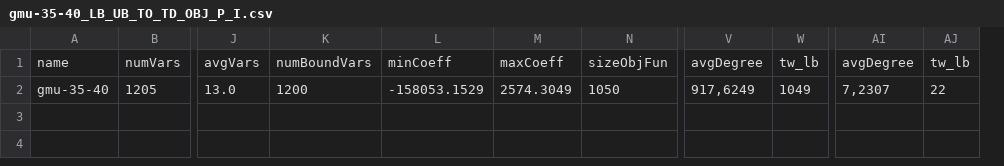
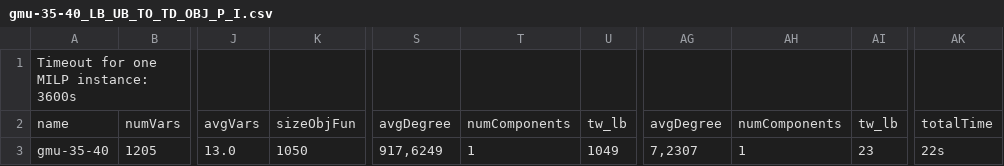
Before and after one commit to kiqo/MILP-Struct, a CSV file: TreeTorsoWidth/output/gmu-35-40_LB_UB_TO_TD_OBJ_P_I.csv, drawn as a sheet; only a part is shown, gaps mark what is left out; removed rows and columns are numbered as before the commit, all else as after; rows hold the shown columns only; the diff names each change by its address in the sheet, - before the commit and + after, or states it on an @@ line.

```diff
--- a/TreeTorsoWidth/output/gmu-35-40_LB_UB_TO_TD_OBJ_P_I.csv
+++ b/TreeTorsoWidth/output/gmu-35-40_LB_UB_TO_TD_OBJ_P_I.csv
-column K, rows 1-2: numBoundVars | 1200
-column L, rows 1-2: minCoeff | -158053.1529
-column M, rows 1-2: maxCoeff | 2574.3049
+column T, rows 2-3: numComponents | 1
+column AH, rows 2-3: numComponents | 1
+column AK, rows 2-3: totalTime | 22s
+row 1: Timeout for one MILP instance: 3600s
-AI3: 22
+AI3: 23
```
Also changed, not shown: TreeTorsoWidth/output/tanglegram2_LB_UB_TD_OBJ_P_I.csv, 6 other files.
